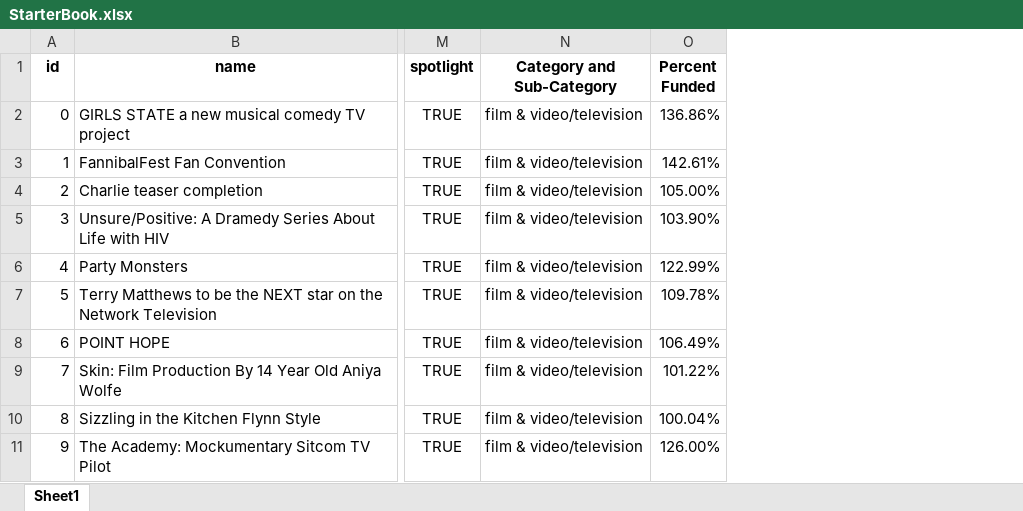
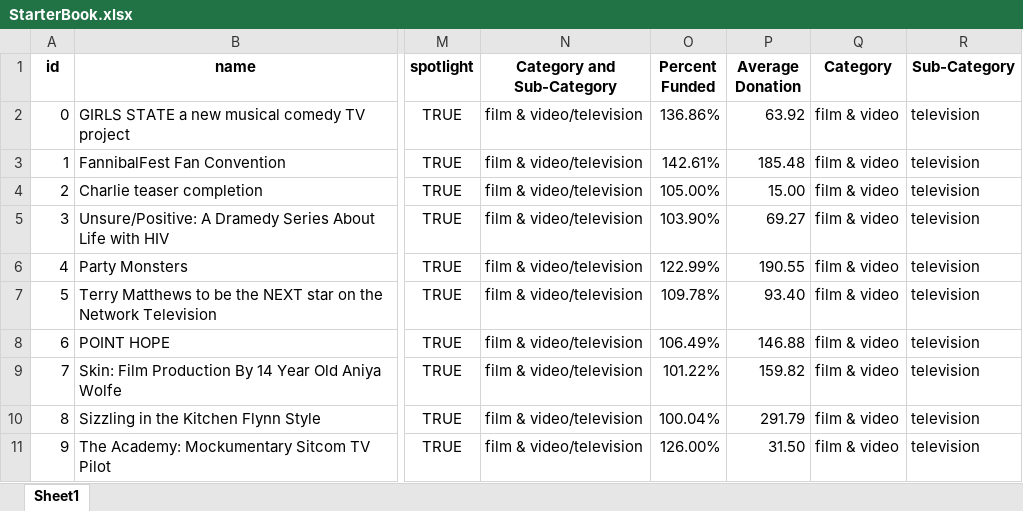
Before and after one commit to pooyasoleimany/DataScience, an Excel workbook: UCBBEL201801DATA5-Class-Repository-DATA-master-fa76b079cbca33ae51c30791c22b91d42418d93c 3/01-Excel/Homework/Instructions/StarterBook.xlsx, sheet Sheet1, drawn as a sheet; only a part is shown, gaps mark what is left out; values as stored, in another font and other column widths than the file's, no borders; conditional formats not drawn; the diff names each change by its address in the sheet, - before the commit and + after, or states it on an @@ line.

Commit message:
Create two new columns, one called  at Q and another called  at R, which use formulas to split the  column into two parts

```diff
--- a/UCBBEL201801DATA5-Class-Repository-DATA-master-fa76b079cbca33ae51c30791c22b91d42418d93c 3/01-Excel/Homework/Instructions/StarterBook.xlsx (sheet Sheet1)
+++ b/UCBBEL201801DATA5-Class-Repository-DATA-master-fa76b079cbca33ae51c30791c22b91d42418d93c 3/01-Excel/Homework/Instructions/StarterBook.xlsx (sheet Sheet1)
+column P (Average Donation), rows 2-11: 63.92 | 185.48 | 15.00 | 69.27 | 190.55 | 93.40 | 146.88 | 159.82 | 291.79 | 31.50
+column Q (Category), rows 2-11: all film & video
+column R (Sub-Category), rows 2-11: all television
```
